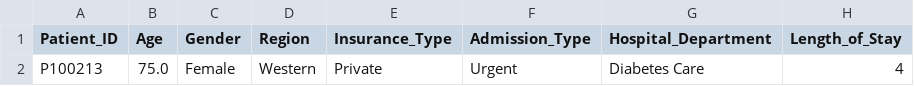
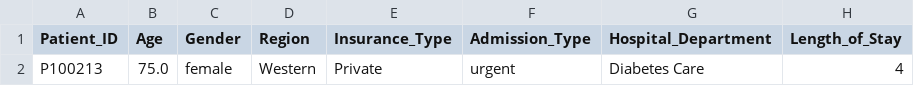
Before and after one commit to Clinton-Analyst/Healthcare_patient_readmission_risk_analysis_and-_predictive_modelling, a CSV file: figures/Average_Glucose_outliers.csv, drawn as a sheet; only a part is shown; the diff names each change by its address in the sheet, - before the commit and + after, or states it on an @@ line.

Commit message:
Data Quality issues detected, to be audited

```diff
--- a/figures/Average_Glucose_outliers.csv
+++ b/figures/Average_Glucose_outliers.csv
-C2 (Gender): Female
+C2 (Gender): female
-F2 (Admission_Type): Urgent
+F2 (Admission_Type): urgent
```
Also changed, not shown: figures/Length_of_Stay_outliers.csv, figures/Satisfaction_Score_outliers.csv, 3 other files.
